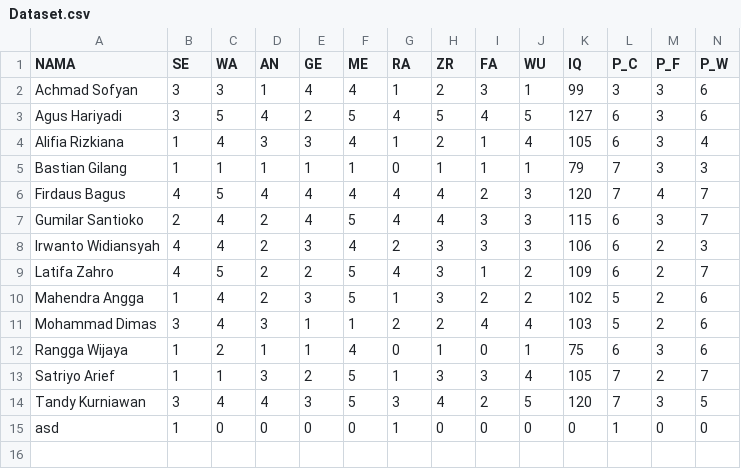
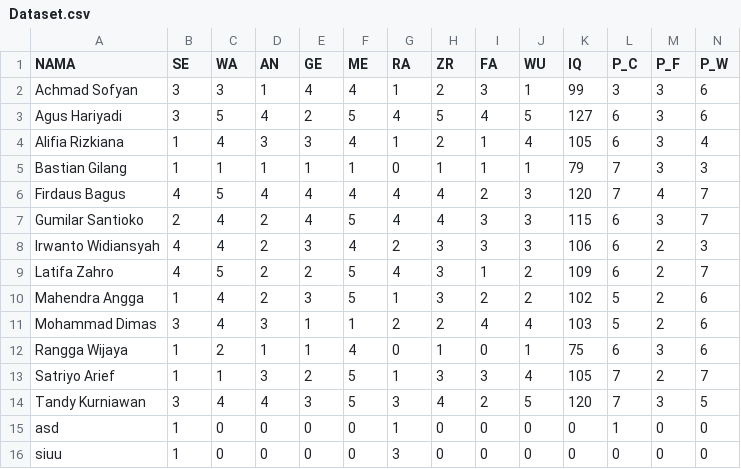
Before and after one commit to reyhanamando35/MCDM, a CSV file: Dataset.csv, drawn as a sheet; only a part is shown; rows hold the shown columns only; the diff names each change by its address in the sheet, - before the commit and + after, or states it on an @@ line.

```diff
--- a/Dataset.csv
+++ b/Dataset.csv
+row 16: siuu | 1 | 0 | 0 | 0 | 0 | 3 | 0 | 0 | 0 | 0 | 0 | 0 | 0
```
Also changed, not shown: 1 other file.
